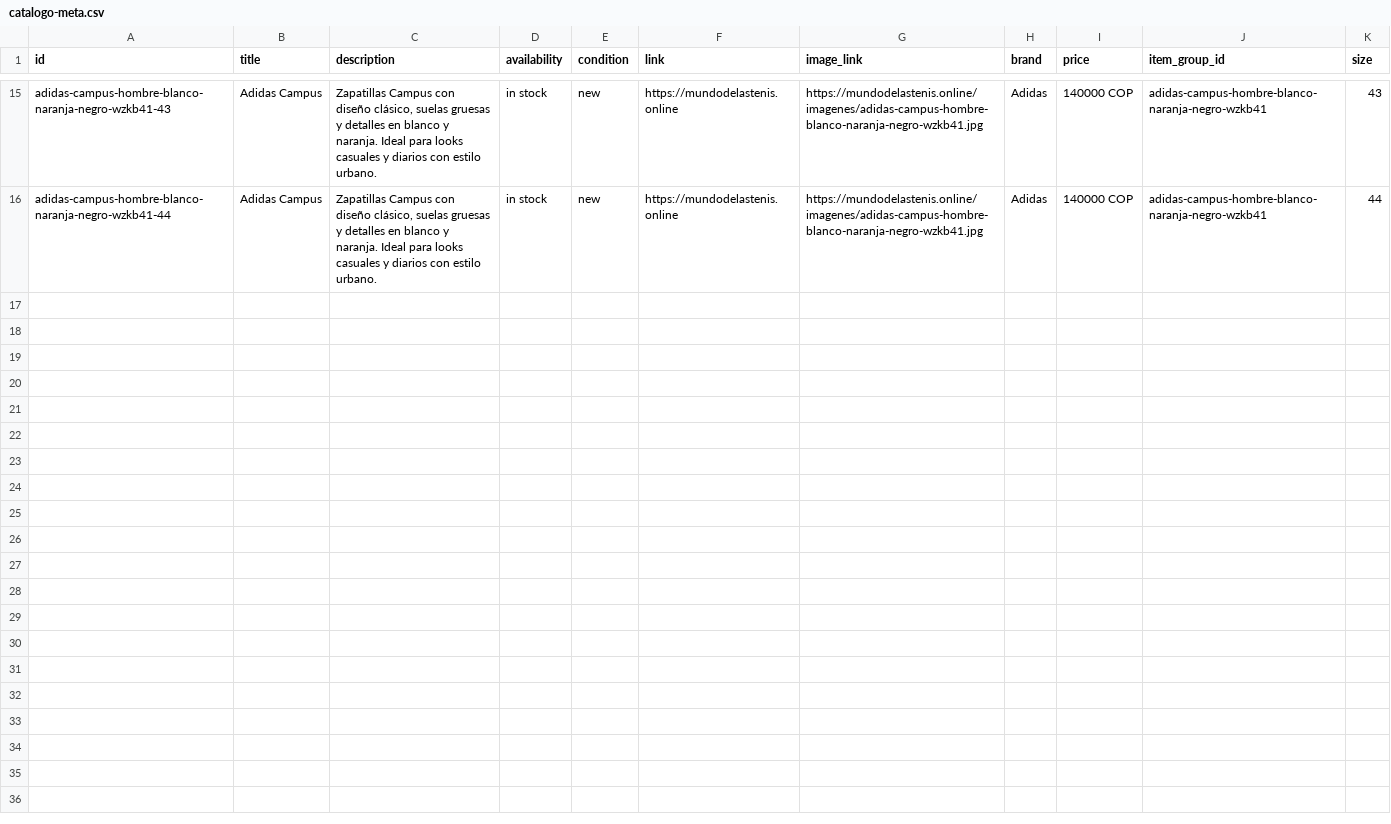
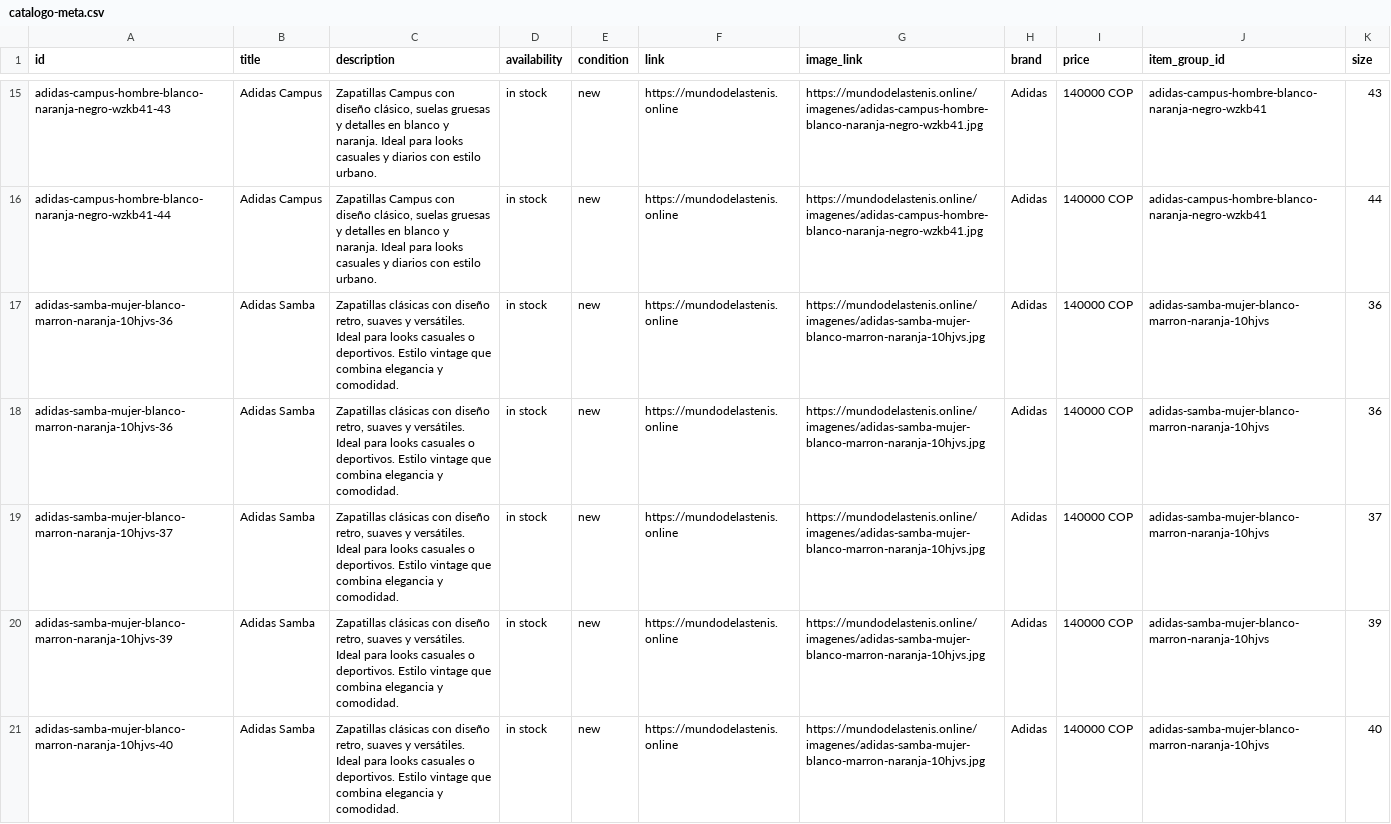
Before and after one commit to Aanticamperos/Mundo-de-las-tenis, a CSV file: catalogo-meta.csv, drawn as a sheet; only a part is shown, gaps mark what is left out; the diff names each change by its address in the sheet, - before the commit and + after, or states it on an @@ line.

Commit message:
Actualizar catálogo de WhatsApp

```diff
--- a/catalogo-meta.csv
+++ b/catalogo-meta.csv
+row 17: adidas-samba-mujer-blanco-marron-naranja-10hjvs-36 | Adidas Samba | Zapatillas clásicas con diseño retro, suaves y versátiles. Ideal para looks casuales o deportivos. Estilo vintage que combina elegancia y comodidad. | in stock | new | https://mundodelastenis.online | https://mundodelastenis.online/imagenes/adidas-samba-mujer-blanco-marron-naranja-10hjvs.jpg | Adidas | 140000 COP | adidas-samba-mujer-blanco-marron-naranja-10hjvs | 36
+row 18: adidas-samba-mujer-blanco-marron-naranja-10hjvs-36 | Adidas Samba | Zapatillas clásicas con diseño retro, suaves y versátiles. Ideal para looks casuales o deportivos. Estilo vintage que combina elegancia y comodidad. | in stock | new | https://mundodelastenis.online | https://mundodelastenis.online/imagenes/adidas-samba-mujer-blanco-marron-naranja-10hjvs.jpg | Adidas | 140000 COP | adidas-samba-mujer-blanco-marron-naranja-10hjvs | 36
+row 19: adidas-samba-mujer-blanco-marron-naranja-10hjvs-37 | Adidas Samba | Zapatillas clásicas con diseño retro, suaves y versátiles. Ideal para looks casuales o deportivos. Estilo vintage que combina elegancia y comodidad. | in stock | new | https://mundodelastenis.online | https://mundodelastenis.online/imagenes/adidas-samba-mujer-blanco-marron-naranja-10hjvs.jpg | Adidas | 140000 COP | adidas-samba-mujer-blanco-marron-naranja-10hjvs | 37
+row 20: adidas-samba-mujer-blanco-marron-naranja-10hjvs-39 | Adidas Samba | Zapatillas clásicas con diseño retro, suaves y versátiles. Ideal para looks casuales o deportivos. Estilo vintage que combina elegancia y comodidad. | in stock | new | https://mundodelastenis.online | https://mundodelastenis.online/imagenes/adidas-samba-mujer-blanco-marron-naranja-10hjvs.jpg | Adidas | 140000 COP | adidas-samba-mujer-blanco-marron-naranja-10hjvs | 39
+row 21: adidas-samba-mujer-blanco-marron-naranja-10hjvs-40 | Adidas Samba | Zapatillas clásicas con diseño retro, suaves y versátiles. Ideal para looks casuales o deportivos. Estilo vintage que combina elegancia y comodidad. | in stock | new | https://mundodelastenis.online | https://mundodelastenis.online/imagenes/adidas-samba-mujer-blanco-marron-naranja-10hjvs.jpg | Adidas | 140000 COP | adidas-samba-mujer-blanco-marron-naranja-10hjvs | 40
```
